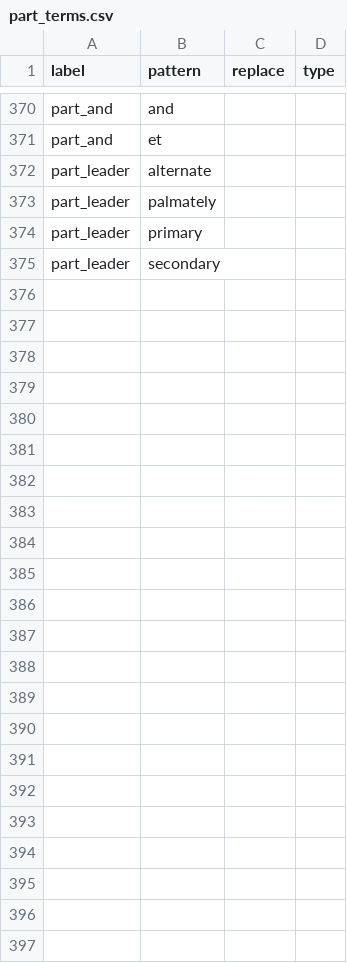
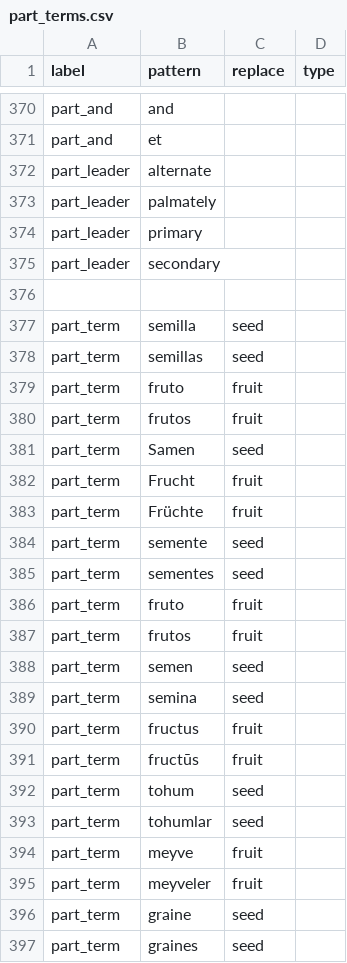
Before and after one commit to Lyq322/FloraTraiter, a CSV file: flora/pylib/rules/terms/part_terms.csv, drawn as a sheet; only a part is shown, gaps mark what is left out.

Commit message:
Add foreign language words for seed and fruit

```diff
--- a/flora/pylib/rules/terms/part_terms.csv
+++ b/flora/pylib/rules/terms/part_terms.csv
@@ -375 +375,23 @@ part_leader,primary,,
 part_leader,secondary,,
+
+part_term,semilla,seed
+part_term,semillas,seed
+part_term,fruto,fruit
+part_term,frutos,fruit
+part_term,Samen,seed
+part_term,Frucht,fruit
+part_term,Früchte,fruit
+part_term,semente,seed
+part_term,sementes,seed
+part_term,fruto,fruit
+part_term,frutos,fruit
+part_term,semen,seed
+part_term,semina,seed
+part_term,fructus,fruit
+part_term,fructūs,fruit
+part_term,tohum,seed
+part_term,tohumlar,seed
+part_term,meyve,fruit
+part_term,meyveler,fruit
+part_term,graine,seed
+part_term,graines,seed
```
